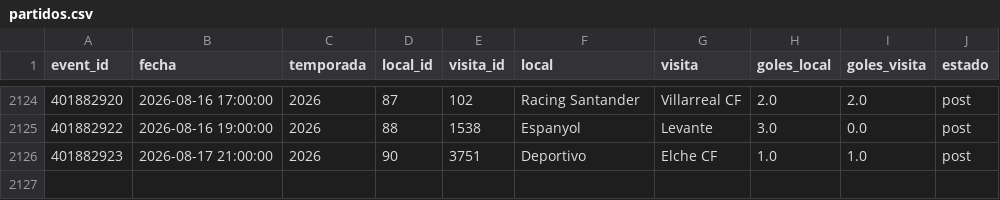
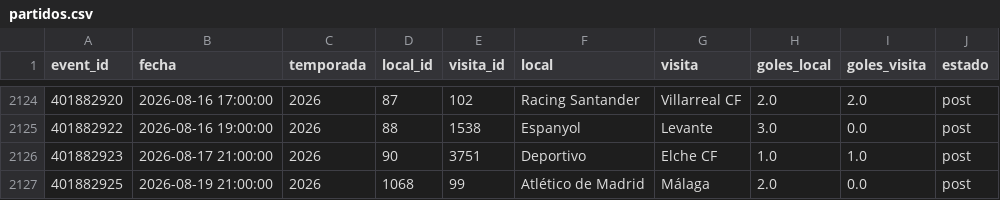
Before and after one commit to Pacortes2021/fifa-2026-hybrid-forecast, a CSV file: esp/data/partidos.csv, drawn as a sheet; only a part is shown, gaps mark what is left out; the diff names each change by its address in the sheet, - before the commit and + after, or states it on an @@ line.

```diff
--- a/esp/data/partidos.csv
+++ b/esp/data/partidos.csv
+row 2127: 401882925 | 2026-08-19 21:00:00 | 2026 | 1068 | 99 | Atlético de Madrid | Málaga | 2.0 | 0.0 | post
```
Also changed, not shown: arg/data/fixture.csv, bra/data/fixture.csv, 1 other file.
